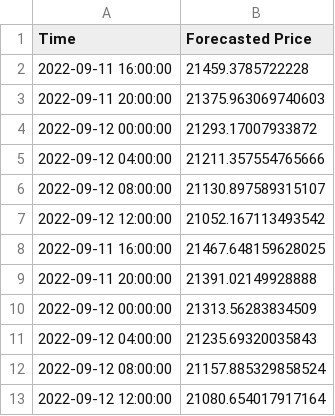
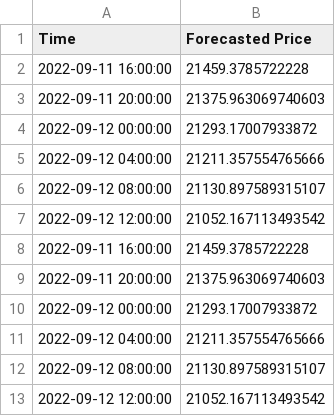
Before and after one commit to krishnajiraoh/my-crypto-world, a CSV file: forecast/data/Forecasted_Prices.csv, drawn as a sheet.

Commit message:
Updated by Prediction script using PyGithub API

```diff
--- a/forecast/data/Forecasted_Prices.csv
+++ b/forecast/data/Forecasted_Prices.csv
@@ -7,7 +7,7 @@ Time,Forecasted Price
 2022-09-12 12:00:00,21052.167113493542
-2022-09-11 16:00:00,21467.648159628025
-2022-09-11 20:00:00,21391.02149928888
-2022-09-12 00:00:00,21313.56283834509
-2022-09-12 04:00:00,21235.69320035843
-2022-09-12 08:00:00,21157.885329858524
-2022-09-12 12:00:00,21080.654017917164
+2022-09-11 16:00:00,21459.3785722228
+2022-09-11 20:00:00,21375.963069740603
+2022-09-12 00:00:00,21293.17007933872
+2022-09-12 04:00:00,21211.357554765666
+2022-09-12 08:00:00,21130.897589315107
+2022-09-12 12:00:00,21052.167113493542
```
